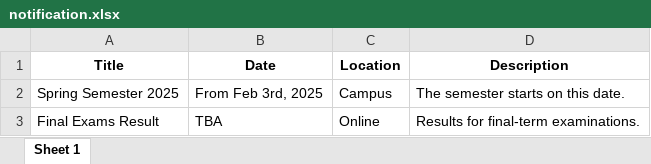
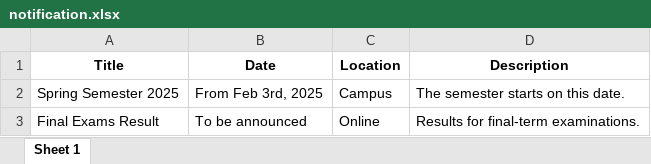
Before and after one commit to xeeshan-zs/marks, an Excel workbook: assets/notification.xlsx, sheet Sheet 1, drawn as a sheet; values as stored, in another font and other column widths than the file's, no borders; the diff names each change by its address in the sheet, - before the commit and + after, or states it on an @@ line.

Commit message:
notification automated with excel file

```diff
--- a/assets/notification.xlsx (sheet Sheet 1)
+++ b/assets/notification.xlsx (sheet Sheet 1)
-B3 (Date): TBA
+B3 (Date): To be announced
```
Also changed, not shown: 1 other file.
